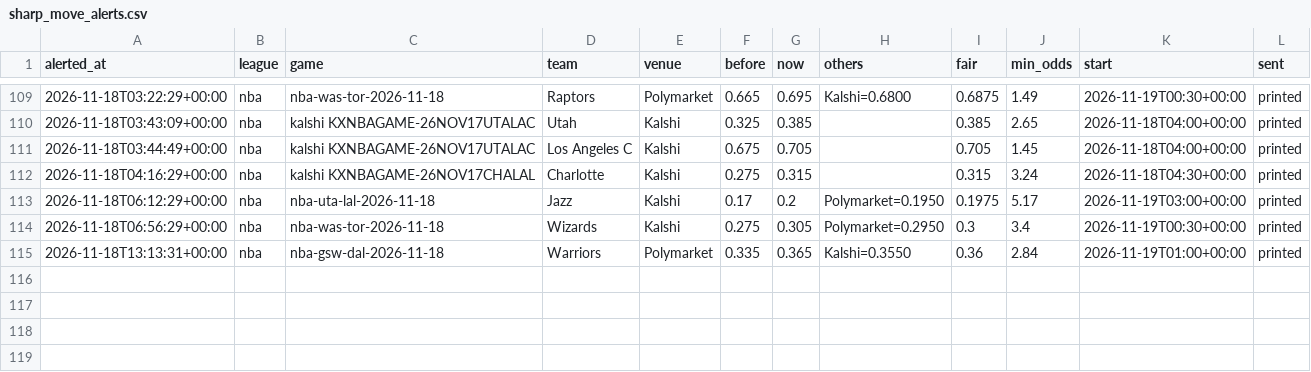
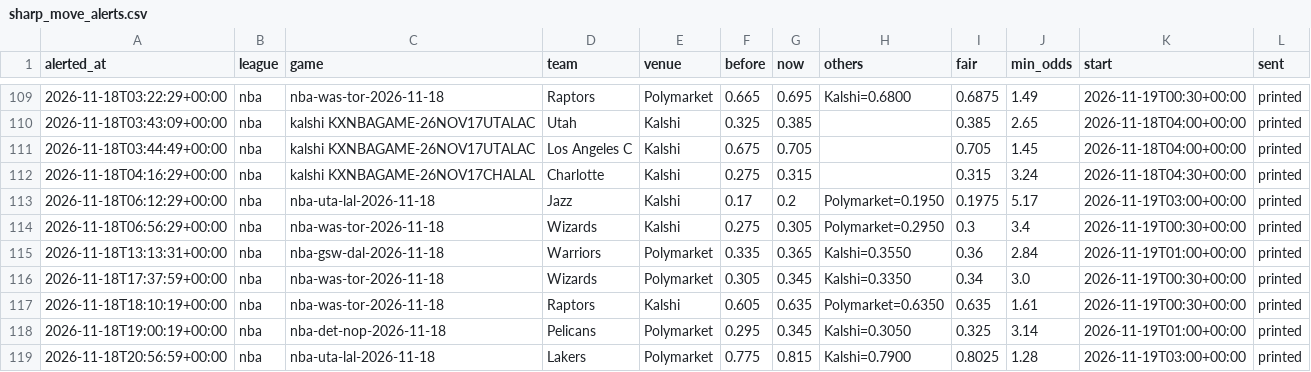
Before and after one commit to karlewaczko/TennisSharpBot, a CSV file: data/processed/sharp_move_alerts.csv, drawn as a sheet; only a part is shown, gaps mark what is left out.

```diff
--- a/data/processed/sharp_move_alerts.csv
+++ b/data/processed/sharp_move_alerts.csv
@@ -115 +115,5 @@ alerted_at,league,game,team,venue,before,now,others,fair,min_odds,start,sent
 2026-11-18T13:13:31+00:00,nba,nba-gsw-dal-2026-11-18,Warriors,Polymarket,0.335,0.365,Kalshi=0.3550,0.36,2.84,2026-11-19T01:00+00:00,printed
+2026-11-18T17:37:59+00:00,nba,nba-was-tor-2026-11-18,Wizards,Polymarket,0.305,0.345,Kalshi=0.3350,0.34,3.0,2026-11-19T00:30+00:00,printed
+2026-11-18T18:10:19+00:00,nba,nba-was-tor-2026-11-18,Raptors,Kalshi,0.605,0.635,Polymarket=0.6350,0.635,1.61,2026-11-19T00:30+00:00,printed
+2026-11-18T19:00:19+00:00,nba,nba-det-nop-2026-11-18,Pelicans,Polymarket,0.295,0.345,Kalshi=0.3050,0.325,3.14,2026-11-19T01:00+00:00,printed
+2026-11-18T20:56:59+00:00,nba,nba-uta-lal-2026-11-18,Lakers,Polymarket,0.775,0.815,Kalshi=0.7900,0.8025,1.28,2026-11-19T03:00+00:00,printed
```
